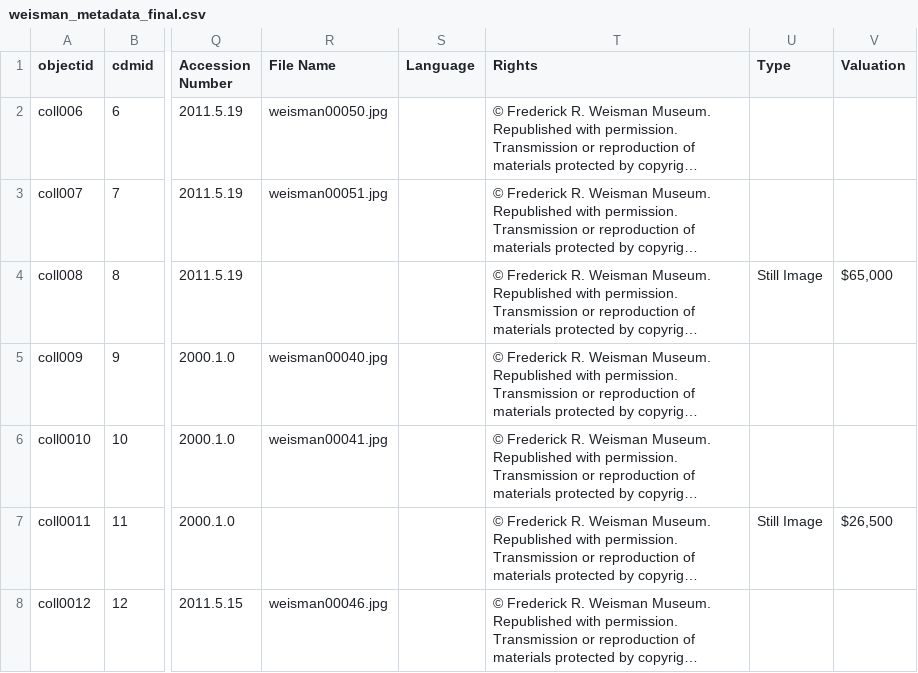
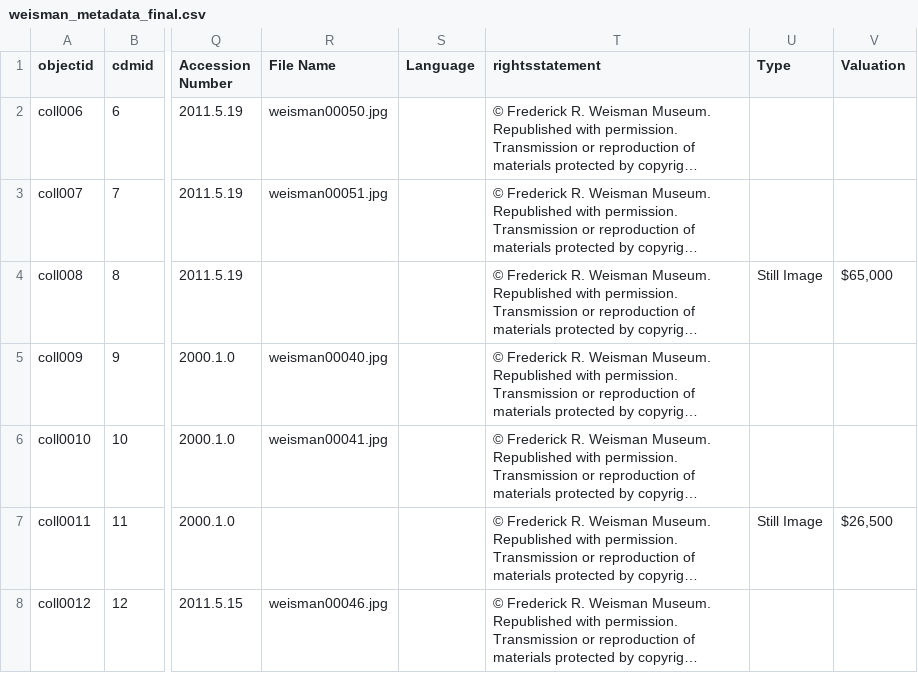
Before and after one commit to gdo390/pepperdine-main, a CSV file: _data/weisman_metadata_final.csv, drawn as a sheet; only a part is shown, gaps mark what is left out; long unchanged cells end in …; the diff names each change by its address in the sheet, - before the commit and + after, or states it on an @@ line.

Commit message:
Update weisman_metadata_final.csv
edit rights to rightsstatement in metadata csv file

```diff
--- a/_data/weisman_metadata_final.csv
+++ b/_data/weisman_metadata_final.csv
-T1: Rights
+T1: rightsstatement
```
